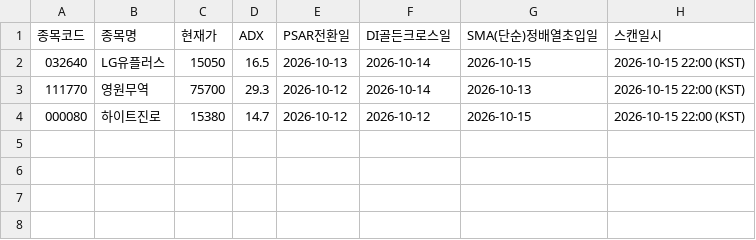
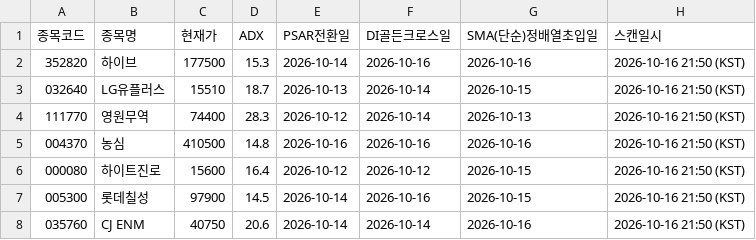
Before and after one commit to CSKIM12/DMI_PSAR_MA_signal, a CSV file: results/latest_signals.csv, drawn as a sheet.

```diff
--- a/results/latest_signals.csv
+++ b/results/latest_signals.csv
@@ -1,4 +1,8 @@
 종목코드,종목명,현재가,ADX,PSAR전환일,DI골든크로스일,SMA(단순)정배열초입일,스캔일시
-032640,LG유플러스,15050,16.5,2026-10-13,2026-10-14,2026-10-15,2026-10-15 22:00 (KST)
-111770,영원무역,75700,29.3,2026-10-12,2026-10-14,2026-10-13,2026-10-15 22:00 (KST)
-000080,하이트진로,15380,14.7,2026-10-12,2026-10-12,2026-10-15,2026-10-15 22:00 (KST)
+352820,하이브,177500,15.3,2026-10-14,2026-10-16,2026-10-16,2026-10-16 21:50 (KST)
+032640,LG유플러스,15510,18.7,2026-10-13,2026-10-14,2026-10-15,2026-10-16 21:50 (KST)
+111770,영원무역,74400,28.3,2026-10-12,2026-10-14,2026-10-13,2026-10-16 21:50 (KST)
+004370,농심,410500,14.8,2026-10-16,2026-10-16,2026-10-16,2026-10-16 21:50 (KST)
+000080,하이트진로,15600,16.4,2026-10-12,2026-10-12,2026-10-15,2026-10-16 21:50 (KST)
+005300,롯데칠성,97900,14.5,2026-10-14,2026-10-16,2026-10-15,2026-10-16 21:50 (KST)
+035760,CJ ENM,40750,20.6,2026-10-14,2026-10-14,2026-10-16,2026-10-16 21:50 (KST)
```
Also changed, not shown: 1 other file.
